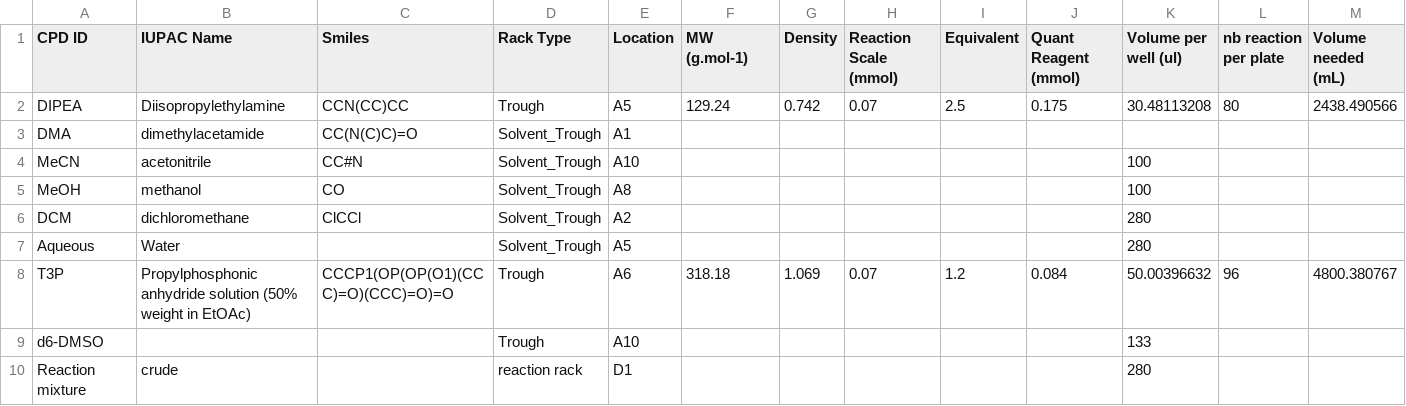
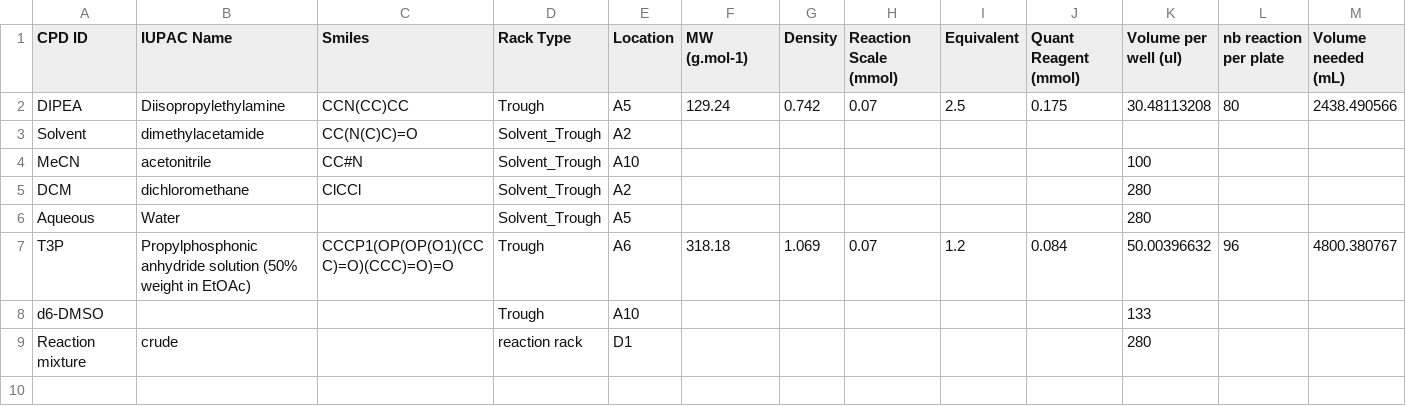
Before and after one commit to xchem/opentrons, a CSV file: examples/coupling/Others.csv, drawn as a sheet; only a part is shown; rows hold the shown columns only; the diff names each change by its address in the sheet, - before the commit and + after, or states it on an @@ line.

```diff
--- a/examples/coupling/Others.csv
+++ b/examples/coupling/Others.csv
-A3 (CPD ID): DMA
+A3 (CPD ID): Solvent
-E3 (Location): A1
+E3 (Location): A2
-row 5: MeOH | methanol | CO | Solvent_Trough | A8 |  |  |  |  |  | 100
```
Also changed, not shown: 2 other files.
